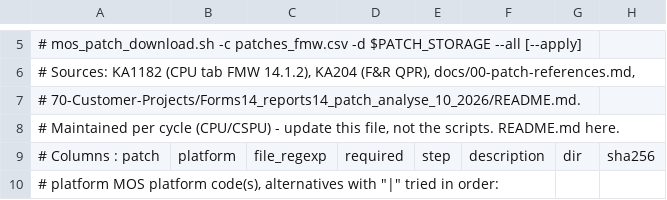
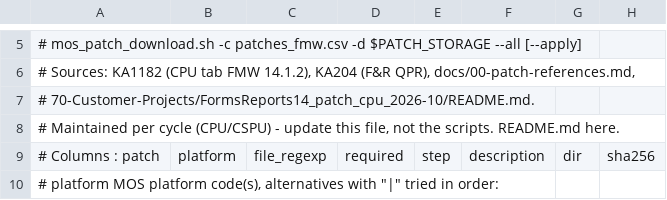
Before and after one commit to gpipperr/IHateWeblogic, a CSV file: 09-Install/download/patches_fmw.csv, drawn as a sheet; only a part is shown, gaps mark what is left out.

```diff
--- a/09-Install/download/patches_fmw.csv
+++ b/09-Install/download/patches_fmw.csv
@@ -6,3 +6,3 @@
 # Sources: KA1182 (CPU tab FMW 14.1.2), KA204 (F&R QPR), docs/00-patch-references.md,
-# 70-Customer-Projects/Forms14_reports14_patch_analyse_10_2026/README.md.
+# 70-Customer-Projects/FormsReports14_patch_cpu_2026-10/README.md.
 # Maintained per cycle (CPU/CSPU) - update this file, not the scripts. README.md here.
```
Also changed, not shown: 70-Customer-Projects/FormsReports12_patch_cpu_2026-10/patches_cpu_forms_reports_12c_oct2026.csv, 70-Customer-Projects/Reports14_linux_manual_install/patches_cpu_reports_14c_oct2026.csv, 44 other files.
